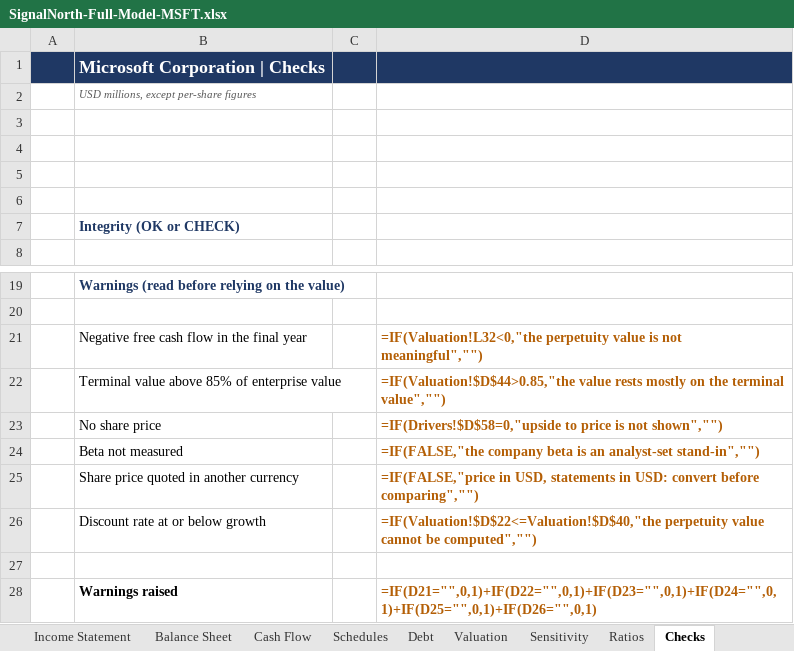
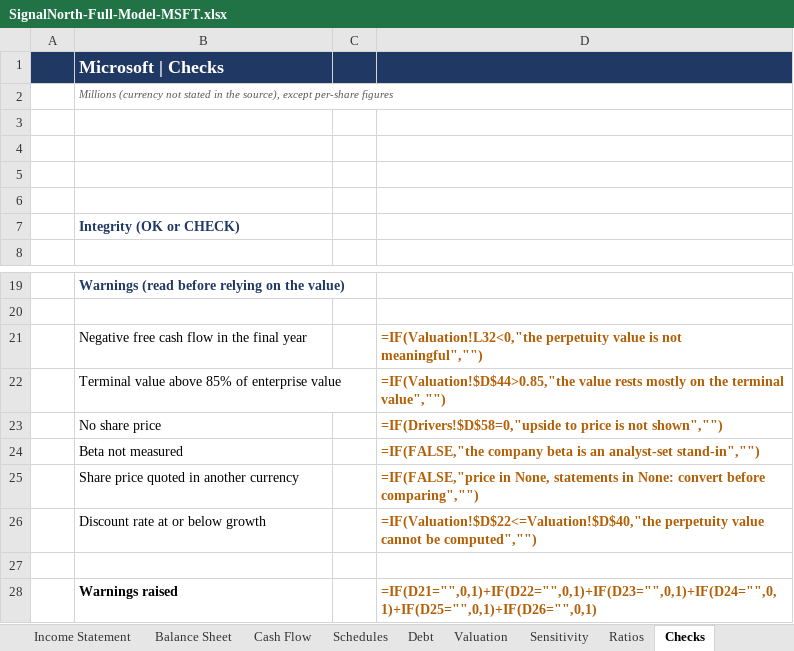
Before and after one commit to BBradleyyy/BBradleyyy.github.io, an Excel workbook: samples/SignalNorth-Full-Model-MSFT.xlsx, sheet Checks, drawn as a sheet; only a part is shown, gaps mark what is left out; values as stored, in another font and other column widths than the file's, no borders; formulas without a stored value are shown as written; the diff names each change by its address in the sheet, - before the commit and + after, or states it on an @@ line.

```diff
--- a/samples/SignalNorth-Full-Model-MSFT.xlsx (sheet Checks)
+++ b/samples/SignalNorth-Full-Model-MSFT.xlsx (sheet Checks)
-B1: Microsoft Corporation | Checks
+B1: Microsoft | Checks
-B2: USD millions, except per-share…
+B2: Millions (currency not stated in the source), except per-share…
-D25: =IF(FALSE,"price in USD, statements in USD: convert before…
+D25: =IF(FALSE,"price in None, statements in None: convert before…
```
Also changed, not shown: sheet Sensitivity, sheet Summary, sheet Drivers, sheet Cover, sheet Charts, sheet Cash Flow, 6 more sheets, 1 other file.
